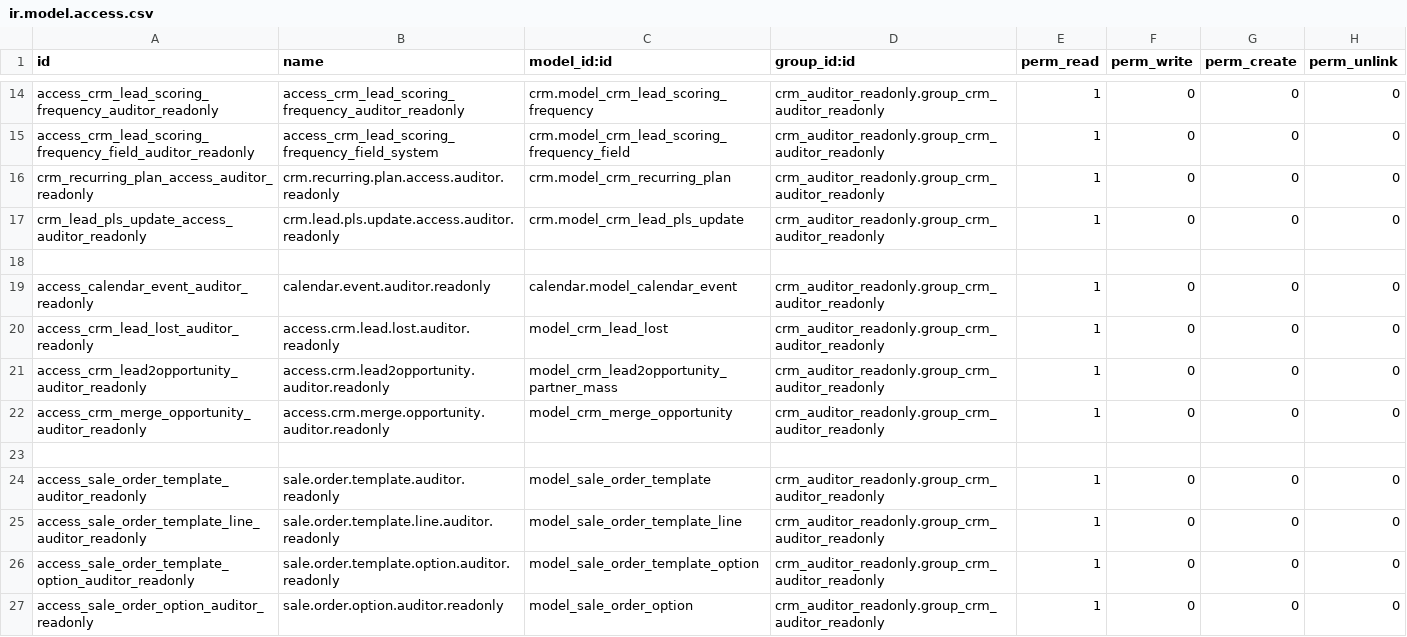
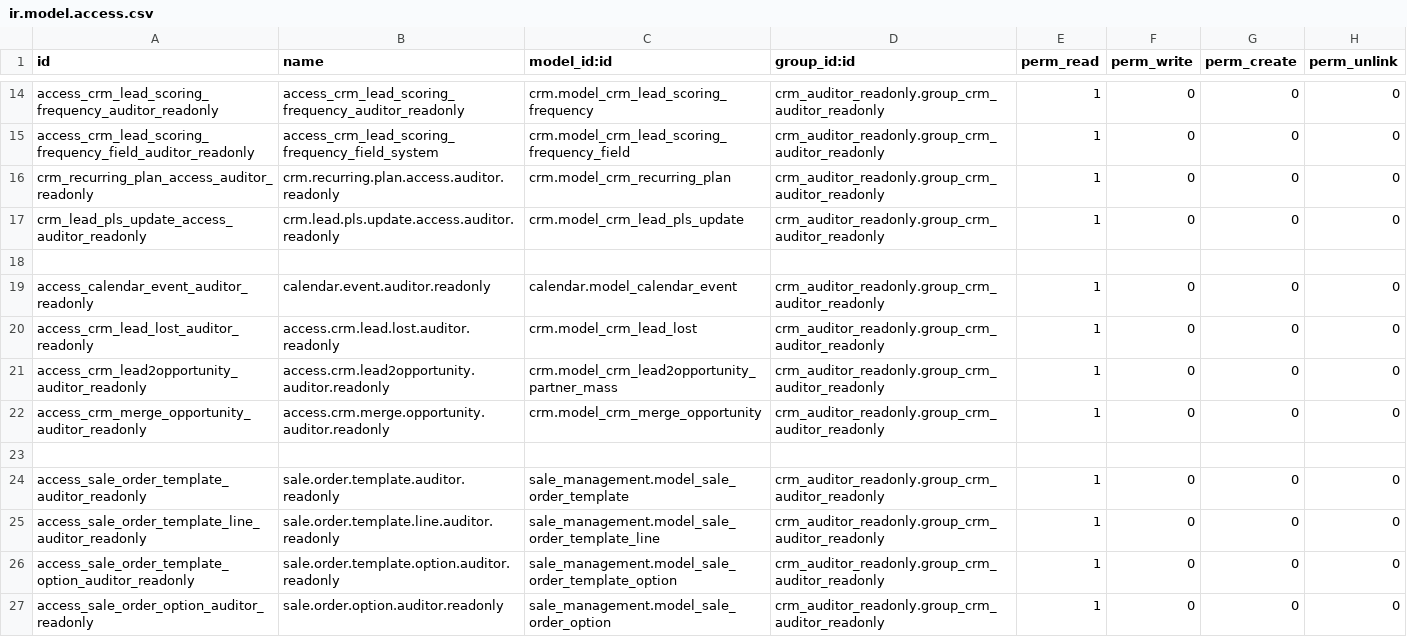
Before and after one commit to bsrmariem/addons-konery, a CSV file: crm_auditor_readonly/security/ir.model.access.csv, drawn as a sheet; only a part is shown, gaps mark what is left out.

Commit message:
security model debug

```diff
--- a/crm_auditor_readonly/security/ir.model.access.csv
+++ b/crm_auditor_readonly/security/ir.model.access.csv
@@ -19,9 +19,9 @@ crm_lead_pls_update_access_auditor_readonly,crm.lead.pls.update.access.auditor.r
 access_calendar_event_auditor_readonly,calendar.event.auditor.readonly,calendar.model_calendar_event,crm_auditor_readonly.group_crm_auditor_readonly,1,0,0,0
-access_crm_lead_lost_auditor_readonly,access.crm.lead.lost.auditor.readonly,model_crm_lead_lost,crm_auditor_readonly.group_crm_auditor_readonly,1,0,0,0
-access_crm_lead2opportunity_auditor_readonly,access.crm.lead2opportunity.auditor.readonly,model_crm_lead2opportunity_partner_mass,crm_auditor_readonly.group_crm_auditor_readonly,1,0,0,0
-access_crm_merge_opportunity_auditor_readonly,access.crm.merge.opportunity.auditor.readonly,model_crm_merge_opportunity,crm_auditor_readonly.group_crm_auditor_readonly,1,0,0,0
+access_crm_lead_lost_auditor_readonly,access.crm.lead.lost.auditor.readonly,crm.model_crm_lead_lost,crm_auditor_readonly.group_crm_auditor_readonly,1,0,0,0
+access_crm_lead2opportunity_auditor_readonly,access.crm.lead2opportunity.auditor.readonly,crm.model_crm_lead2opportunity_partner_mass,crm_auditor_readonly.group_crm_auditor_readonly,1,0,0,0
+access_crm_merge_opportunity_auditor_readonly,access.crm.merge.opportunity.auditor.readonly,crm.model_crm_merge_opportunity,crm_auditor_readonly.group_crm_auditor_readonly,1,0,0,0
 
-access_sale_order_template_auditor_readonly,sale.order.template.auditor.readonly,model_sale_order_template,crm_auditor_readonly.group_crm_auditor_readonly,1,0,0,0
-access_sale_order_template_line_auditor_readonly,sale.order.template.line.auditor.readonly,model_sale_order_template_line,crm_auditor_readonly.group_crm_auditor_readonly,1,0,0,0
-access_sale_order_template_option_auditor_readonly,sale.order.template.option.auditor.readonly,model_sale_order_template_option,crm_auditor_readonly.group_crm_auditor_readonly,1,0,0,0
-access_sale_order_option_auditor_readonly,sale.order.option.auditor.readonly,model_sale_order_option,crm_auditor_readonly.group_crm_auditor_readonly,1,0,0,0
+access_sale_order_template_auditor_readonly,sale.order.template.auditor.readonly,sale_management.model_sale_order_template,crm_auditor_readonly.group_crm_auditor_readonly,1,0,0,0
+access_sale_order_template_line_auditor_readonly,sale.order.template.line.auditor.readonly,sale_management.model_sale_order_template_line,crm_auditor_readonly.group_crm_auditor_readonly,1,0,0,0
+access_sale_order_template_option_auditor_readonly,sale.order.template.option.auditor.readonly,sale_management.model_sale_order_template_option,crm_auditor_readonly.group_crm_auditor_readonly,1,0,0,0
+access_sale_order_option_auditor_readonly,sale.order.option.auditor.readonly,sale_management.model_sale_order_option,crm_auditor_readonly.group_crm_auditor_readonly,1,0,0,0
```
